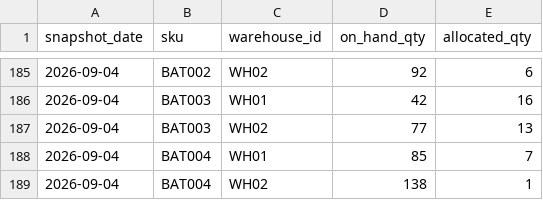
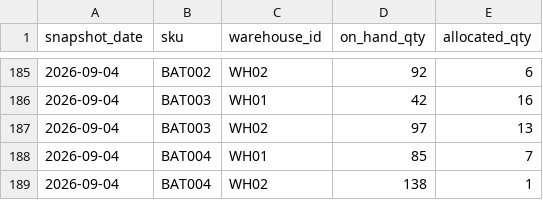
Before and after one commit to Christineding211/ghost-inventory, a CSV file: data/raw/erp_inventory.csv, drawn as a sheet; only a part is shown, gaps mark what is left out.

```diff
--- a/data/raw/erp_inventory.csv
+++ b/data/raw/erp_inventory.csv
@@ -186,3 +186,3 @@ snapshot_date,sku,warehouse_id,on_hand_qty,allocated_qty
 2026-09-04,BAT003,WH01,42,16
-2026-09-04,BAT003,WH02,77,13
+2026-09-04,BAT003,WH02,97,13
 2026-09-04,BAT004,WH01,85,7
```
Also changed, not shown: data/raw/wms_inventory.csv, 3 other files.
